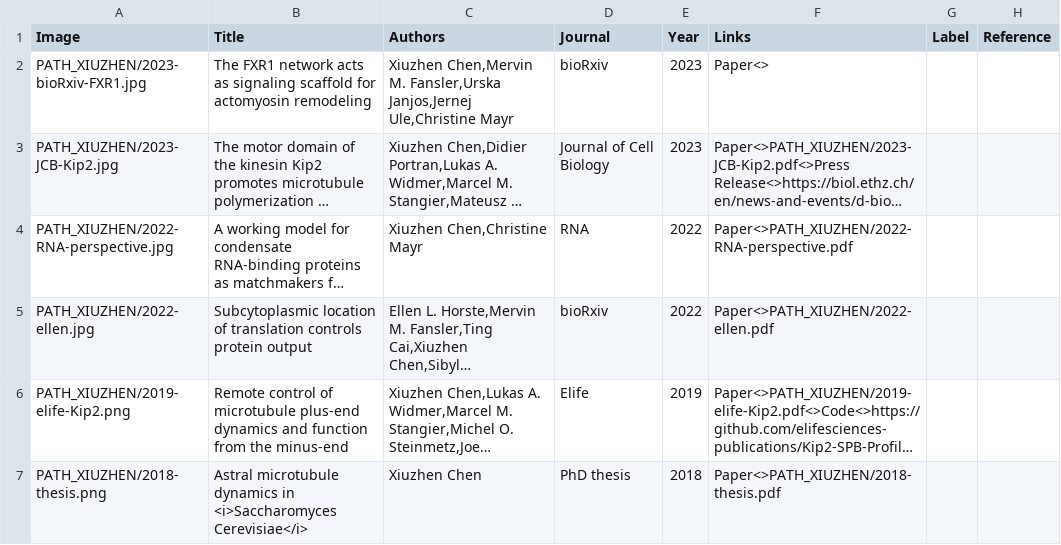
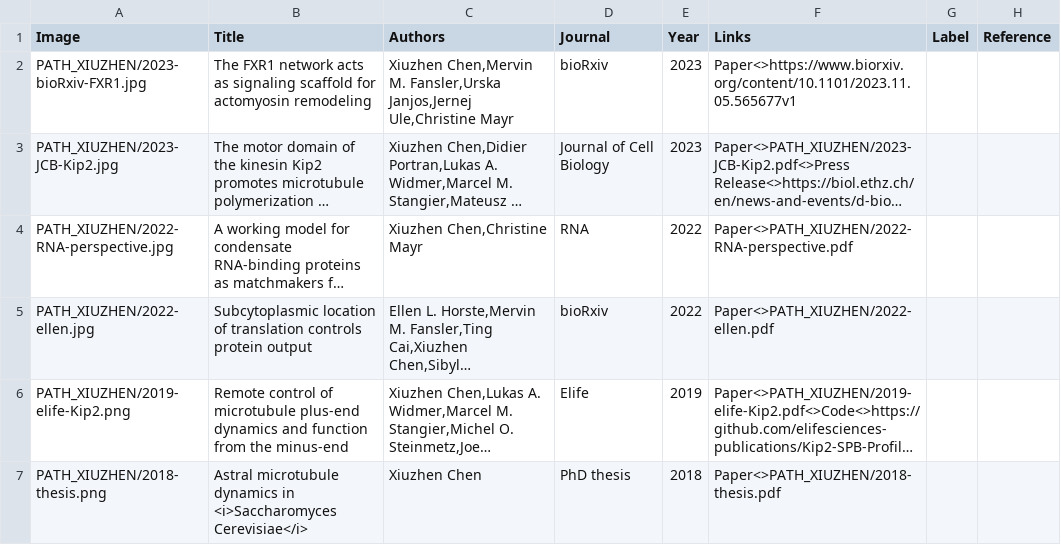
Before and after one commit to XiuzhenChen/xiuzhenchen.github.io, a CSV file: py/publications.csv, drawn as a sheet; only a part is shown; long unchanged cells end in …; the diff names each change by its address in the sheet, - before the commit and + after, or states it on an @@ line.

Commit message:
updated bioRxiv link

```diff
--- a/py/publications.csv
+++ b/py/publications.csv
-F2 (Links): Paper<>
+F2 (Links): Paper<>https://www.biorxiv.org/content/10.1101/2023.11.05.565677v1
```
Also changed, not shown: 3 other files.
